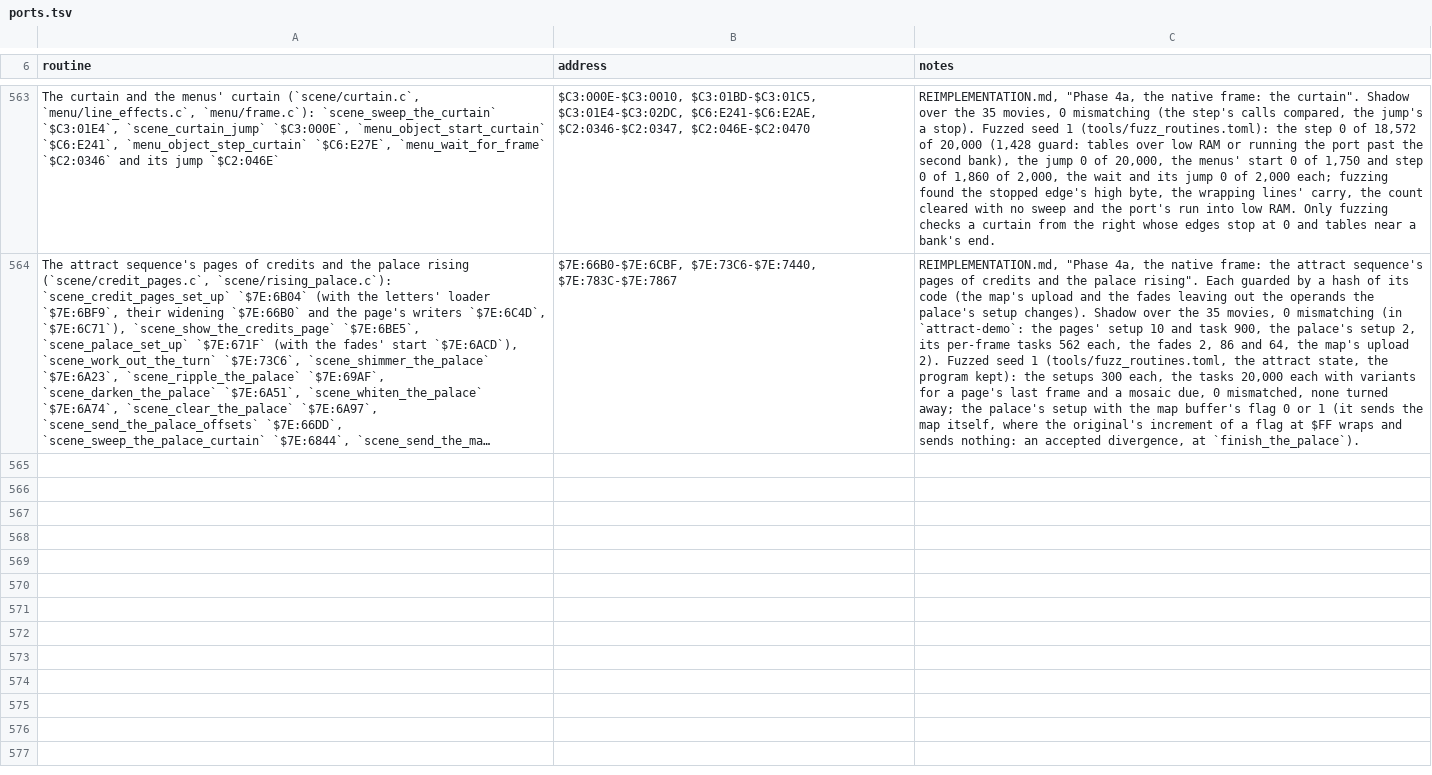
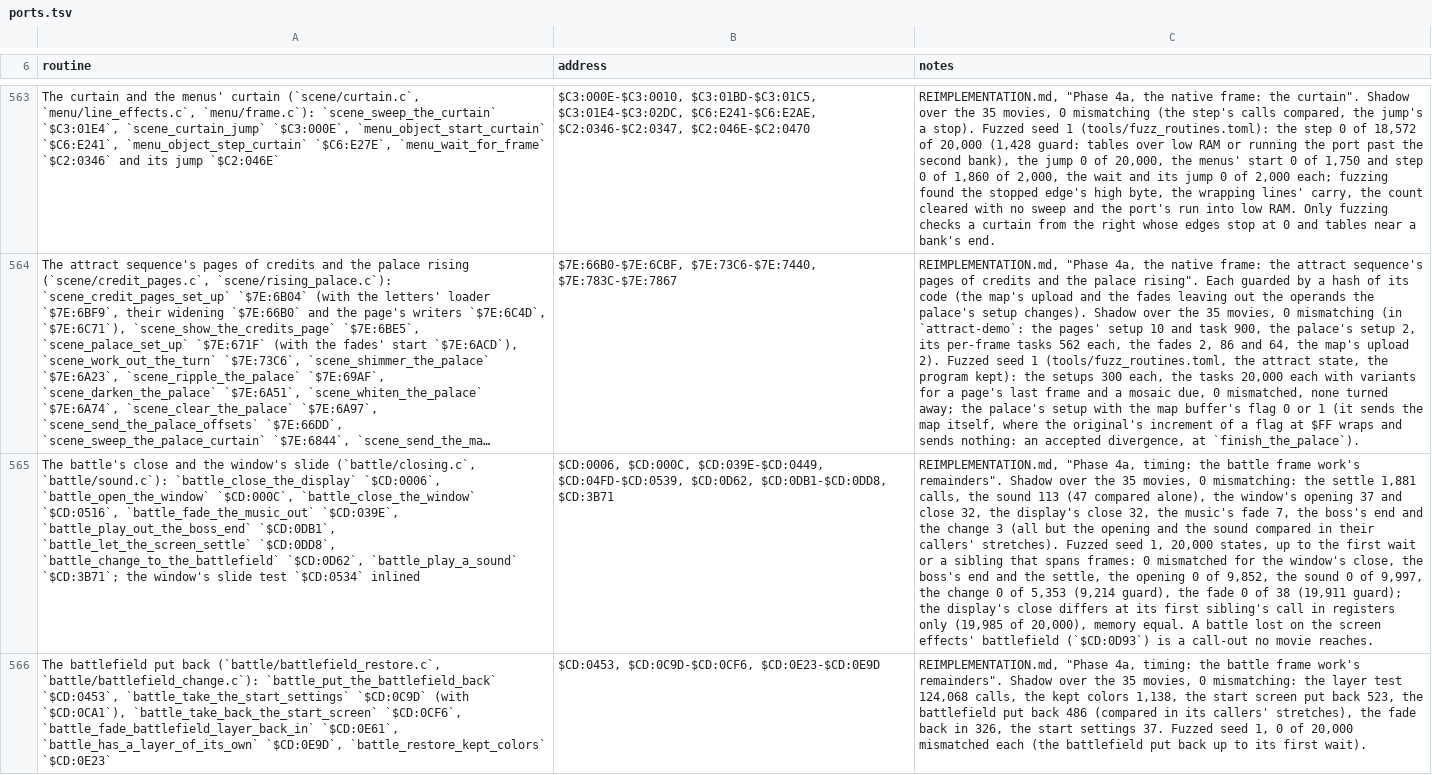
Before and after one commit to zdiemer/chrono-trigger-reimplemented, a TSV file: docs/ports.tsv, drawn as a sheet; only a part is shown, gaps mark what is left out; long unchanged cells end in …; the diff covers the shown part only; the diff names each change by its address in the sheet, - before the commit and + after, or states it on an @@ line.

Commit message:
The battle frame work's remainders: the gate's findings answered, and the docs (reference play 52.2 M to 24.0 M instructions run as the original)
The WIP commit's gate run failed four checks; each is answered here.

Effects: the script's screen effect ($C1:621B) read all five of the battle's
kept settings before putting the ones its command gives over them, so it read
the cell $53 the message calls leave as scaffolding (the frames held, the
naming window's kind). It now reads only the settings its command doesn't
give, and the message's frames go back inside ORIGINAL_EFFECT, as the
original's scratch they are. Six stale effects baseline lines pruned.

Fallbacks: both lines are a movie's end, not the original's code in place of
a port. gato-battle stops while the rewards' second message is up, so
battle_show_a_battle_message's comparison is open (open CD:0021, 1,083). In
late-omen-terramutant the timers' dispatcher's last call is open at the end,
and the enemy's message inside it ($CD:0033, a call-out's callee before, so
counted as a handback) is the ports' work now, abandoned as a nested
comparison and so counted under the dispatcher's (open C1:8290, 11,547 to
32,402). Baseline updated: the battle frame work 30.9 M to 2.7 M.

Timing: recalibrated with --drifted (battle_return_to_field,
battle_set_the_screen_up, battle_dispatch_expired_timers and
battle_show_a_battle_message, whose stretches took the new ports' work in;
script_screen_effect, which reads fewer cells). Four exceptions no longer
needed are pruned.

Docs: REIMPLEMENTATION.md's as-built section for the chunk ("Phase 4a,
timing: the battle frame work's remainders"), the battle's waits' section
moved to docs/history/reimplementation-chunks.md; ports.tsv rows for the
close, the battlefield put back, the messages and the retired $CD:042B and
$CD:0DB7 idle entries; PLAN.md's $CD paragraph, the order's battle item, the
burndown table (7% left, 2,018 entries) and the backlog's file count; TODO.md
without the call-outs this chunk ported, with what it left.

Fuzz (seed 1, tools/fuzz_routines.toml, 20,000 states): 0 mismatched on
every new entry but the three composites, which differ at their first
sibling's call in registers only, memory equal; the screen effect 0 of 143.

Gate: suite OK with --long-routes --evidence; unit tests OK.

```diff
--- a/docs/ports.tsv
+++ b/docs/ports.tsv
+row 565: The battle's close and the window's slide (`battle/closing.c`, `battle/sound.c`): `battle_close_the_display` `$CD:0006`, `battle_open_the_window` `$CD:000C`, `battle_close_the_window` `$CD:0516`, `battle_fade_the_music_out` `$CD:039E`, `battle_play_out_the_boss_end` `$CD:0DB1`, `battle_let_the_screen_settle` `$CD:0DD8`, `battle_change_to_the_battlefield` `$CD:0D62`, `battle_play_a_sound` `$CD:3B71`; the window's slide test `$CD:0534` inlined | $CD:0006, $CD:000C, $CD:039E-$CD:0449, $CD:04FD-$CD:0539, $CD:0D62, $CD:0DB1-$CD:0DD8, $CD:3B71 | REIMPLEMENTATION.md, "Phase 4a, timing: the battle frame work's remainders". Shadow over the 35 movies, 0 mismatching: the settle 1,881 calls, the sound 113 (47 compared alone), the window's opening 37 and close 32, the display's close 32, the music's fade 7, the boss's end and the change 3 (all but the opening and the sound compared in their callers' stretches). Fuzzed seed 1, 20,000 states, up to the first wait or a sibling that spans frames: 0 mismatched for the window's close, the boss's end and the settle, the opening 0 of 9,852, the sound 0 of 9,997, the change 0 of 5,353 (9,214 guard), the fade 0 of 38 (19,911 guard); the display's close differs at its first sibling's call in registers only (19,985 of 20,000), memory equal. A battle lost on the screen effects' battlefield (`$CD:0D93`) is a call-out no movie reaches.
+row 566: The battlefield put back (`battle/battlefield_restore.c`, `battle/battlefield_change.c`): `battle_put_the_battlefield_back` `$CD:0453`, `battle_take_the_start_settings` `$CD:0C9D` (with `$CD:0CA1`), `battle_take_back_the_start_screen` `$CD:0CF6`, `battle_fade_battlefield_layer_back_in` `$CD:0E61`, `battle_has_a_layer_of_its_own` `$CD:0E9D`, `battle_restore_kept_colors` `$CD:0E23` | $CD:0453, $CD:0C9D-$CD:0CF6, $CD:0E23-$CD:0E9D | REIMPLEMENTATION.md, "Phase 4a, timing: the battle frame work's remainders". Shadow over the 35 movies, 0 mismatching: the layer test 124,068 calls, the kept colors 1,138, the start screen put back 523, the battlefield put back 486 (compared in its callers' stretches), the fade back in 326, the start settings 37. Fuzzed seed 1, 0 of 20,000 mismatched each (the battlefield put back up to its first wait).
```
Also changed, not shown: 2 added rows elsewhere in this file, 10 other files.
